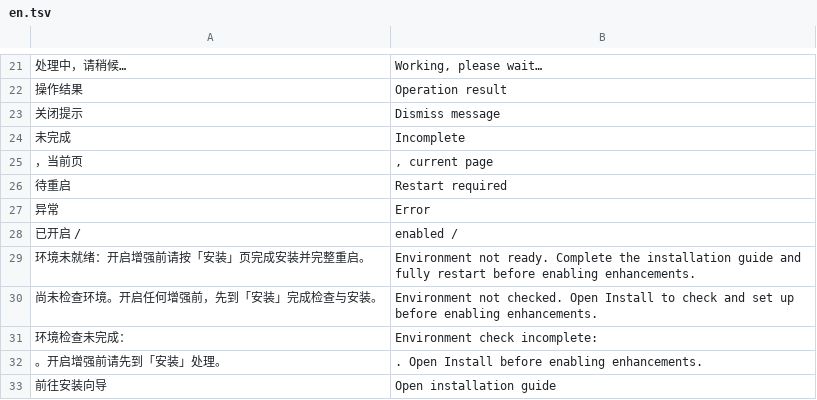
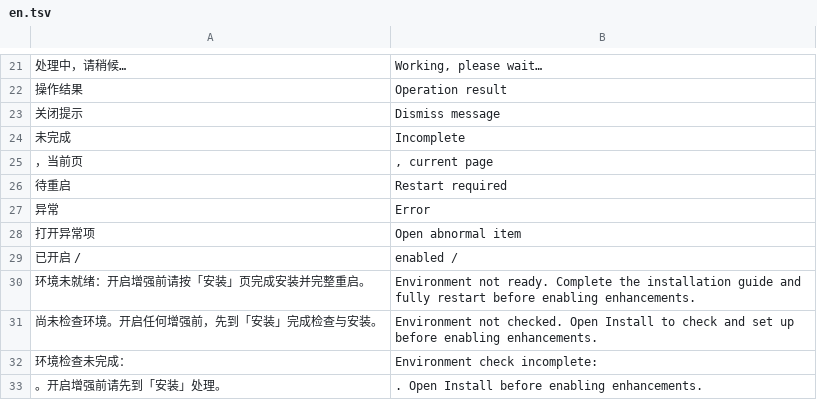
Before and after one commit to liuqianhe/InkControl, a TSV file: assets/i18n/en.tsv, drawn as a sheet; only a part is shown, gaps mark what is left out; the shorter side is filled out with more unchanged rows; the diff names each change by its address in the sheet, - before the commit and + after, or states it on an @@ line.

```diff
--- a/assets/i18n/en.tsv
+++ b/assets/i18n/en.tsv
+row 28: 打开异常项 | Open abnormal item
```
Also changed, not shown: 2 other files.
